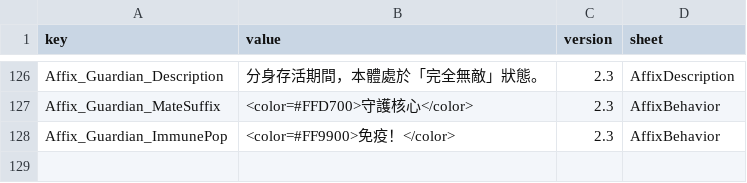
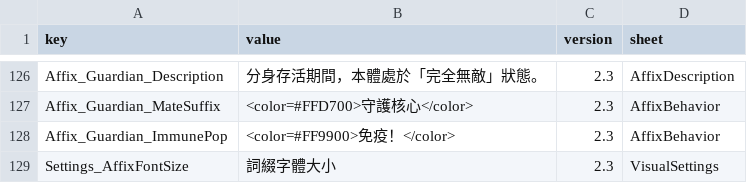
Before and after one commit to LOVEIII486/EliteEnemies, a CSV file: Localization/ChineseTraditional.csv, drawn as a sheet; only a part is shown, gaps mark what is left out; the diff names each change by its address in the sheet, - before the commit and + after, or states it on an @@ line.

```diff
--- a/Localization/ChineseTraditional.csv
+++ b/Localization/ChineseTraditional.csv
+row 129: Settings_AffixFontSize | 詞綴字體大小 | 2.3 | VisualSettings
```
Also changed, not shown: Localization/ChineseSimplified.csv, Localization/English.csv, 4 other files.
